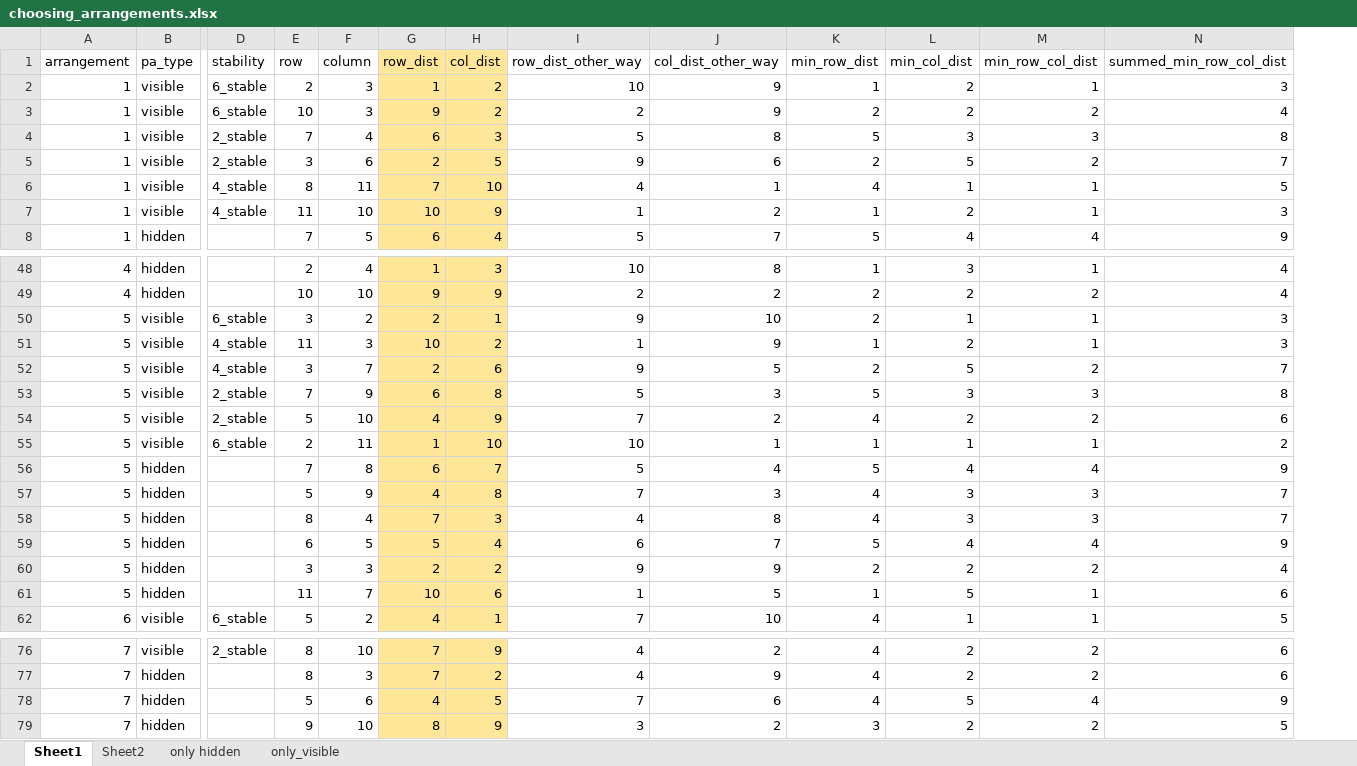
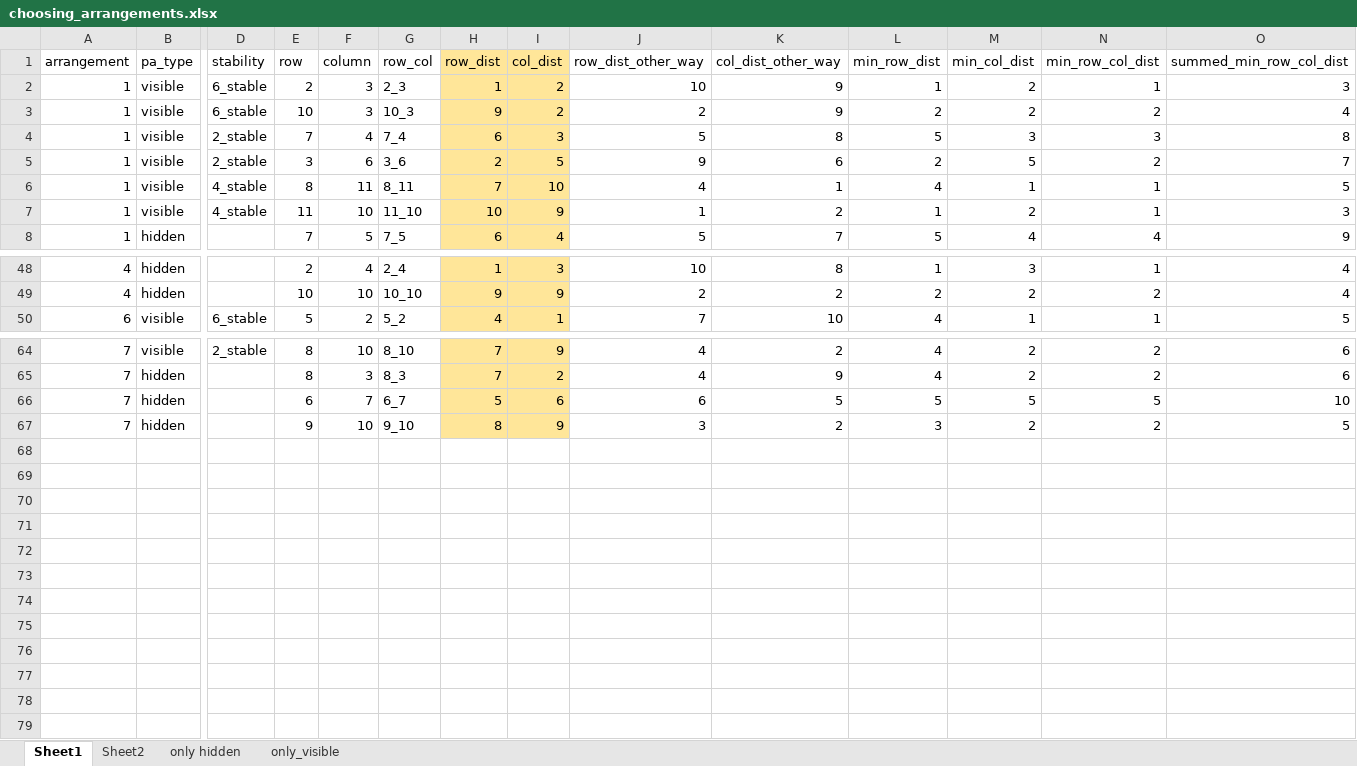
Before and after one commit to LevanBokeria/fast_schema_analysis_3, an Excel workbook: docs/choosing_arrangements.xlsx, sheet Sheet1, drawn as a sheet; only a part is shown, gaps mark what is left out; values as stored, in another font and other column widths than the file's, no borders; conditional formats and table styles not drawn; removed rows and columns are numbered as before the commit, all else as after; rows hold the shown columns only; the diff names each change by its address in the sheet, - before the commit and + after, or states it on an @@ line.

```diff
--- a/docs/choosing_arrangements.xlsx (sheet Sheet1)
+++ b/docs/choosing_arrangements.xlsx (sheet Sheet1)
+column G (row_col), rows 2-8: 2_3 | 10_3 | 7_4 | 3_6 | 8_11 | 11_10 | 7_5; rows 48-50: 2_4 | 10_10 | 5_2; rows 64-67: 8_10 | 8_3 | 6_7 | 9_10
-row 50: 5 | visible | 6_stable | 3 | 2 | 2 | 1 | 9 | 10 | 2 | 1 | 1 | 3
-row 51: 5 | visible | 4_stable | 11 | 3 | 10 | 2 | 1 | 9 | 1 | 2 | 1 | 3
-row 52: 5 | visible | 4_stable | 3 | 7 | 2 | 6 | 9 | 5 | 2 | 5 | 2 | 7
-row 53: 5 | visible | 2_stable | 7 | 9 | 6 | 8 | 5 | 3 | 5 | 3 | 3 | 8
-row 54: 5 | visible | 2_stable | 5 | 10 | 4 | 9 | 7 | 2 | 4 | 2 | 2 | 6
-row 55: 5 | visible | 6_stable | 2 | 11 | 1 | 10 | 10 | 1 | 1 | 1 | 1 | 2
-row 56: 5 | hidden |  | 7 | 8 | 6 | 7 | 5 | 4 | 5 | 4 | 4 | 9
-row 57: 5 | hidden |  | 5 | 9 | 4 | 8 | 7 | 3 | 4 | 3 | 3 | 7
-row 58: 5 | hidden |  | 8 | 4 | 7 | 3 | 4 | 8 | 4 | 3 | 3 | 7
-row 59: 5 | hidden |  | 6 | 5 | 5 | 4 | 6 | 7 | 5 | 4 | 4 | 9
-row 60: 5 | hidden |  | 3 | 3 | 2 | 2 | 9 | 9 | 2 | 2 | 2 | 4
-row 61: 5 | hidden |  | 11 | 7 | 10 | 6 | 1 | 5 | 1 | 5 | 1 | 6
-E66 (row): 5
+E66 (row): 6
-F66 (column): 6
+F66 (column): 7
-H66 (row_dist): 4
+H66 (row_dist): 5
-I66 (col_dist): 5
+I66 (col_dist): 6
-J66 (row_dist_other_way): 7
+J66 (row_dist_other_way): 6
-K66 (col_dist_other_way): 6
+K66 (col_dist_other_way): 5
-L66 (min_row_dist): 4
+L66 (min_row_dist): 5
-N66 (min_row_col_dist): 4
+N66 (min_row_col_dist): 5
-O66 (summed_min_row_col_dist): 9
+O66 (summed_min_row_col_dist): 10
```
Also changed, not shown: sheet only hidden, sheet only_visible, sheet Sheet2, formulas that keep their value, charts or pictures, 16 other files.
